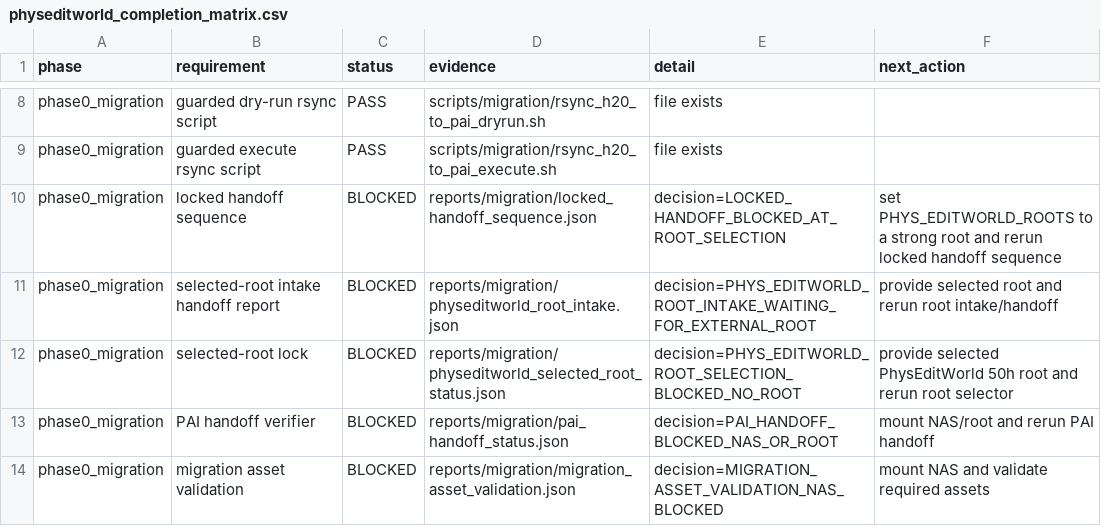
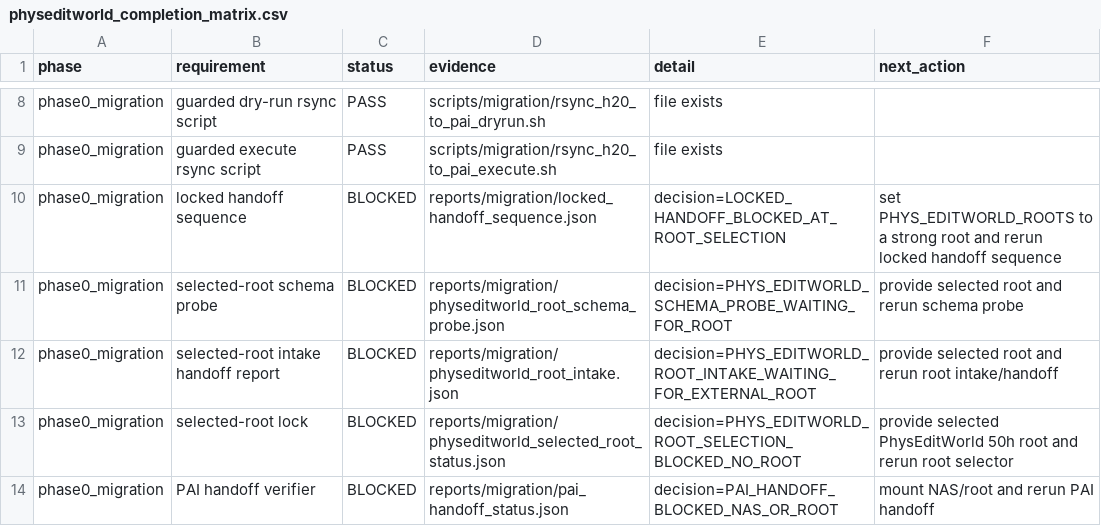
Before and after one commit to jh5117-debug/worldworld-phy, a CSV file: reports/physeditworld_50h/completion_audit/physeditworld_completion_matrix.csv, drawn as a sheet; only a part is shown, gaps mark what is left out; the shorter side is filled out with more unchanged rows; the diff names each change by its address in the sheet, - before the commit and + after, or states it on an @@ line.

Commit message:
Add PhysEditWorld root schema probe

```diff
--- a/reports/physeditworld_50h/completion_audit/physeditworld_completion_matrix.csv
+++ b/reports/physeditworld_50h/completion_audit/physeditworld_completion_matrix.csv
+row 11: phase0_migration | selected-root schema probe | BLOCKED | reports/migration/physeditworld_root_schema_probe.json | decision=PHYS_EDITWORLD_SCHEMA_PROBE_WAITING_FOR_ROOT | provide selected root and rerun schema probe
```
Also changed, not shown: reports/migration/pai_handoff_status.csv, 18 other files.
